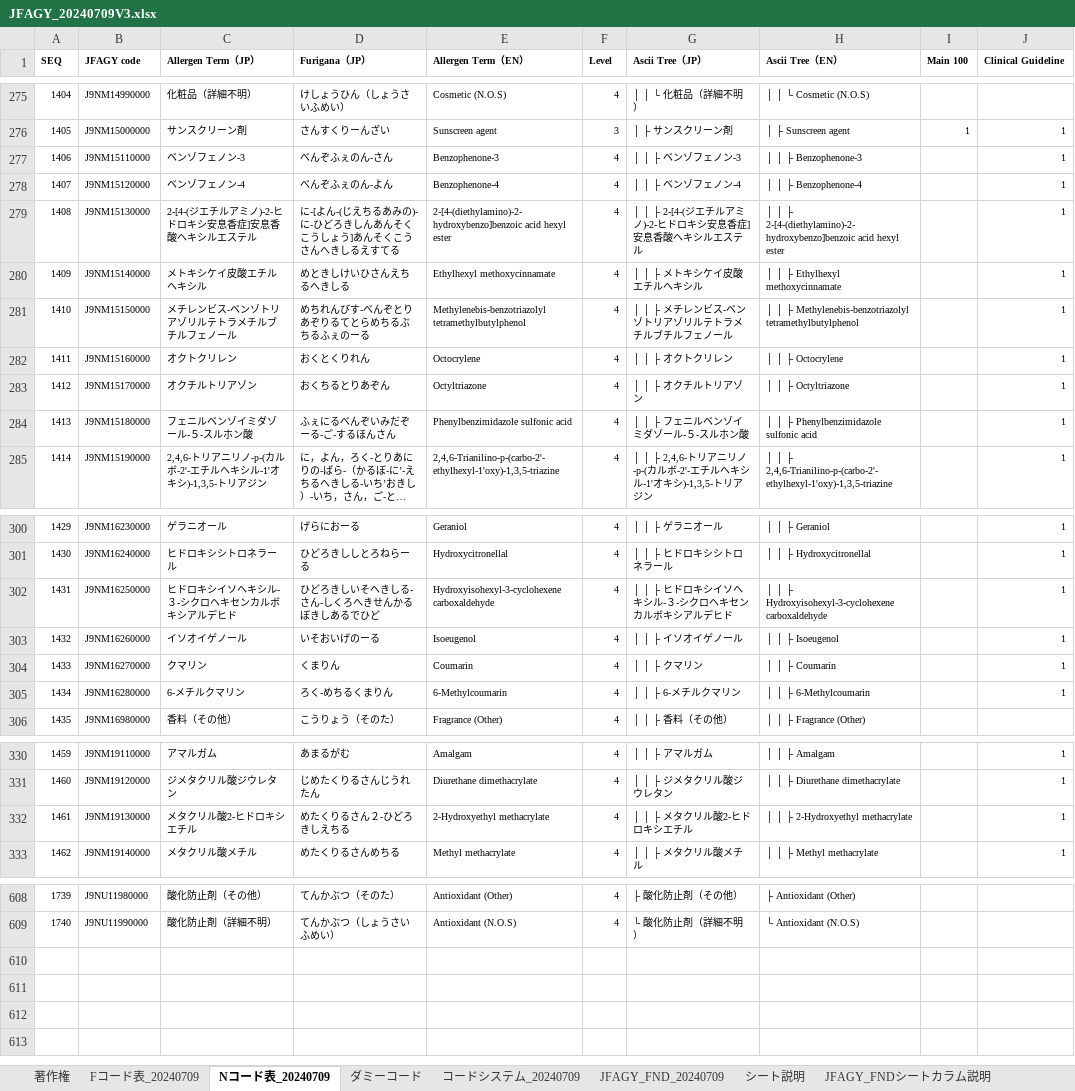
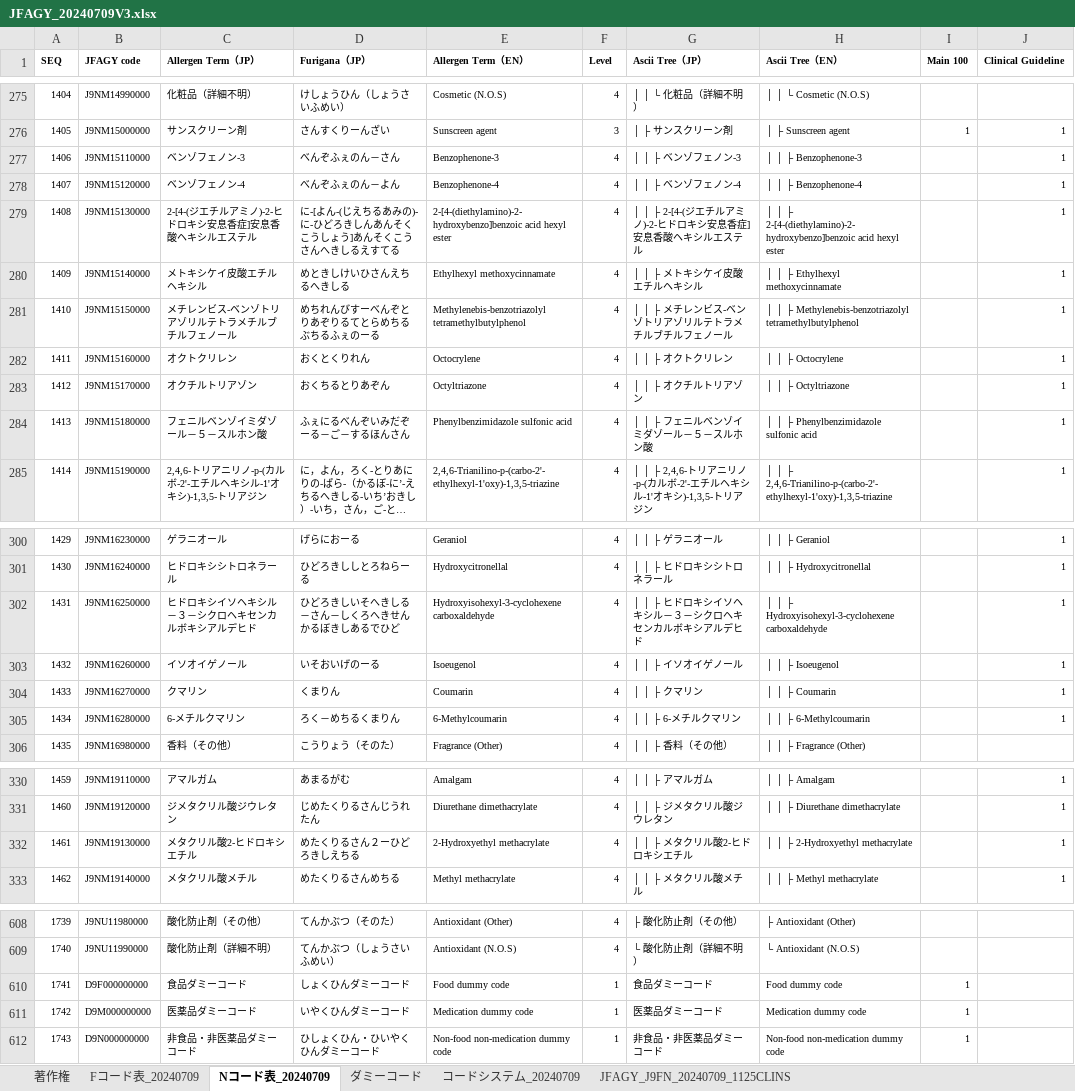
Before and after one commit to jami-fhir-jp-wg/JFAGY, an Excel workbook: download_files/JFAGY_20240709V3.xlsx, sheet Nコード表_20240709, drawn as a sheet; only a part is shown, gaps mark what is left out; long unchanged cells end in …; values as stored, in another font and other column widths than the file's, no borders; the diff covers the shown part only; the diff names each change by its address in the sheet, - before the commit and + after, or states it on an @@ line.

```diff
--- a/download_files/JFAGY_20240709V3.xlsx (sheet Nコード表_20240709)
+++ b/download_files/JFAGY_20240709V3.xlsx (sheet Nコード表_20240709)
-sheet tab: JFAGY_FND_20240709
+sheet tab: JFAGY_J9FN_20240709_1125CLINS
-sheet tab: シート説明
-sheet tab: JFAGY_FNDシートカラム説明
-D277 (Furigana（JP）): べんぞふぇのん-さん
+D277 (Furigana（JP）): べんぞふぇのん－さん
-D278 (Furigana（JP）): べんぞふぇのん-よん
+D278 (Furigana（JP）): べんぞふぇのん－よん
-D281 (Furigana（JP）): めちれんびす-べんぞとりあぞりるてとらめちるぶちるふぇのーる
+D281 (Furigana（JP）): めちれんびすーべんぞとりあぞりるてとらめちるぶちるふぇのーる
-C284 (Allergen Term（JP）): フェニルベンゾイミダゾール-５-スルホン酸
+C284 (Allergen Term（JP）): フェニルベンゾイミダゾール－５－スルホン酸
-D284 (Furigana（JP）): ふぇにるべんぞいみだぞーる-ご-するほんさん
+D284 (Furigana（JP）): ふぇにるべんぞいみだぞーる－ご－するほんさん
-G284 (Ascii Tree（JP）): │ │ ├ フェニルベンゾイミダゾール-５-スルホン酸
+G284 (Ascii Tree（JP）): │ │ ├ フェニルベンゾイミダゾール－５－スルホン酸
-C302 (Allergen Term（JP）): ヒドロキシイソヘキシル-３-シクロヘキセンカルボキシアルデヒド
+C302 (Allergen Term（JP）): ヒドロキシイソヘキシル－３－シクロヘキセンカルボキシアルデヒド
-D302 (Furigana（JP）): ひどろきしいそへきしる-さん-しくろへきせんかるぼきしあるでひど
+D302 (Furigana（JP）): ひどろきしいそへきしる－さん－しくろへきせんかるぼきしあるでひど
-G302 (Ascii Tree（JP）): │ │ ├ ヒドロキシイソヘキシル-３-シクロヘキセンカルボキシアルデヒド
+G302 (Ascii Tree（JP）): │ │ ├ ヒドロキシイソヘキシル－３－シクロヘキセンカルボキシアルデヒド
-D305 (Furigana（JP）): ろく-めちるくまりん
+D305 (Furigana（JP）): ろく－めちるくまりん
-D332 (Furigana（JP）): めたくりるさん２-ひどろきしえちる
+D332 (Furigana（JP）): めたくりるさん２ーひどろきしえちる
+row 610: 1741 | D9F000000000 | 食品ダミーコード | しょくひんダミーコード | Food dummy code | 1 | 食品ダミーコード | Food dummy code | 1
+row 611: 1742 | D9M000000000 | 医薬品ダミーコード | いやくひんダミーコード | Medication dummy code | 1 | 医薬品ダミーコード | Medication dummy code | 1
+row 612: 1743 | D9N000000000 | 非食品・非医薬品ダミーコード | ひしょくひん・ひいやくひんダミーコード | Non-food non-medication dummy code | 1 | 非食品・非医薬品ダミーコード | Non-food non-medication dummy code | 1
```
Also changed, not shown: 1 edited cell elsewhere in this sheet, sheet JFAGY_J9FN_20240709_1125CLINS, 7 other files.
